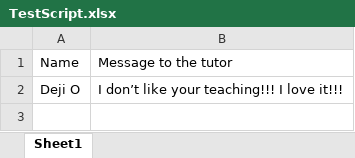
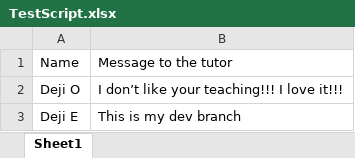
Before and after one commit to waithaka-gif/BlueSkyGitTraining2, an Excel workbook: TestScript.xlsx, sheet Sheet1, drawn as a sheet; values as stored, in another font and other column widths than the file's, no borders; the diff names each change by its address in the sheet, - before the commit and + after, or states it on an @@ line.

Commit message:
my dev branch

```diff
--- a/TestScript.xlsx (sheet Sheet1)
+++ b/TestScript.xlsx (sheet Sheet1)
+row 3: Deji E | This is my dev branch
```
